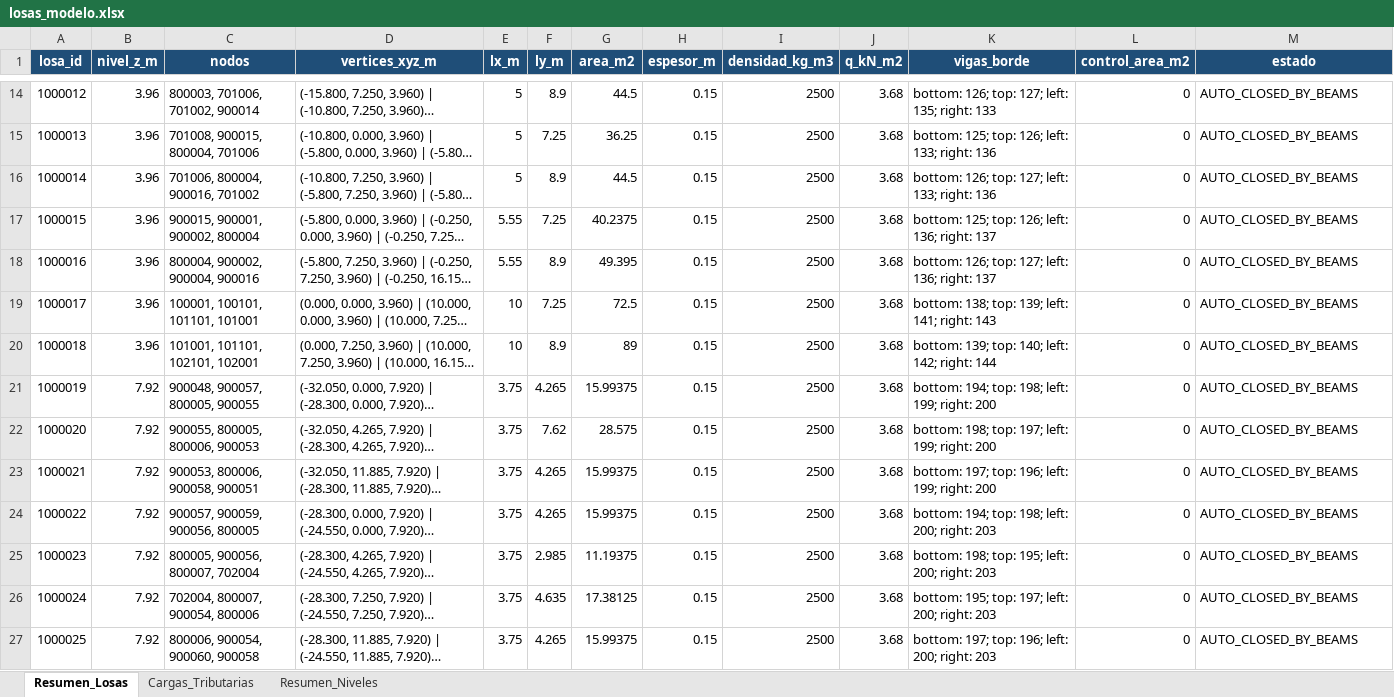
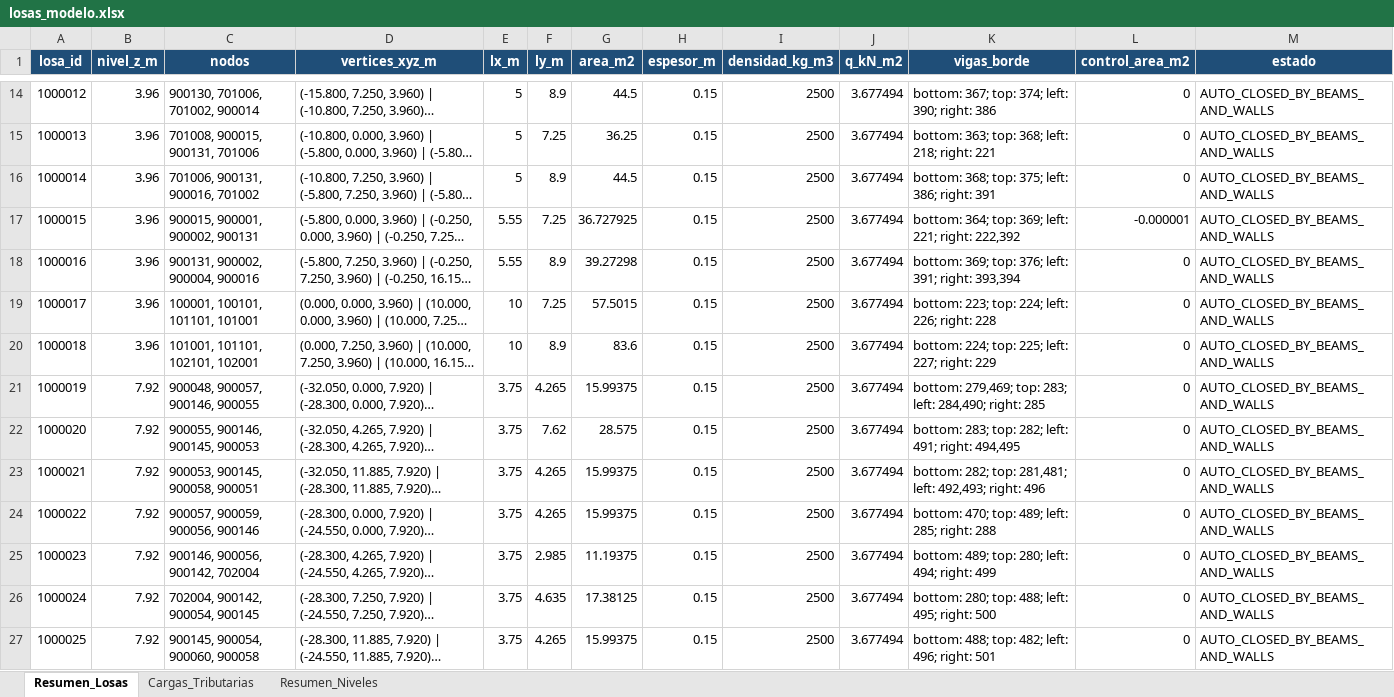
Before and after one commit to jpCaceres123/Proyecto-1-MCOC, an Excel workbook: P1L2/outputs/losas_modelo.xlsx, sheet Resumen_Losas, drawn as a sheet; only a part is shown, gaps mark what is left out; long unchanged cells end in …; values as stored, in another font and other column widths than the file's, no borders; the diff covers the shown part only; the diff names each change by its address in the sheet, - before the commit and + after, or states it on an @@ line.

```diff
--- a/P1L2/outputs/losas_modelo.xlsx (sheet Resumen_Losas)
+++ b/P1L2/outputs/losas_modelo.xlsx (sheet Resumen_Losas)
-C14 (nodos): 800003, 701006, 701002, 900014
+C14 (nodos): 900130, 701006, 701002, 900014
-J14:J27 (q_kN_m2): 3.68
+J14:J27 (q_kN_m2): 3.677494
-K14 (vigas_borde): bottom: 126; top: 127; left: 135; right: 133
+K14 (vigas_borde): bottom: 367; top: 374; left: 390; right: 386
-M14:M27 (estado): AUTO_CLOSED_BY_BEAMS
+M14:M27 (estado): AUTO_CLOSED_BY_BEAMS_AND_WALLS
-C15 (nodos): 701008, 900015, 800004, 701006
+C15 (nodos): 701008, 900015, 900131, 701006
-K15 (vigas_borde): bottom: 125; top: 126; left: 133; right: 136
+K15 (vigas_borde): bottom: 363; top: 368; left: 218; right: 221
-C16 (nodos): 701006, 800004, 900016, 701002
+C16 (nodos): 701006, 900131, 900016, 701002
-K16 (vigas_borde): bottom: 126; top: 127; left: 133; right: 136
+K16 (vigas_borde): bottom: 368; top: 375; left: 386; right: 391
-C17 (nodos): 900015, 900001, 900002, 800004
+C17 (nodos): 900015, 900001, 900002, 900131
-G17 (area_m2): 40.2375
+G17 (area_m2): 36.727925
-K17 (vigas_borde): bottom: 125; top: 126; left: 136; right: 137
+K17 (vigas_borde): bottom: 364; top: 369; left: 221; right: 222,392
-L17 (control_area_m2): 0
+L17 (control_area_m2): -0.000001
-C18 (nodos): 800004, 900002, 900004, 900016
+C18 (nodos): 900131, 900002, 900004, 900016
-G18 (area_m2): 49.395
+G18 (area_m2): 39.27298
-K18 (vigas_borde): bottom: 126; top: 127; left: 136; right: 137
+K18 (vigas_borde): bottom: 369; top: 376; left: 391; right: 393,394
-G19 (area_m2): 72.5
+G19 (area_m2): 57.5015
-K19 (vigas_borde): bottom: 138; top: 139; left: 141; right: 143
+K19 (vigas_borde): bottom: 223; top: 224; left: 226; right: 228
-G20 (area_m2): 89
+G20 (area_m2): 83.6
-K20 (vigas_borde): bottom: 139; top: 140; left: 142; right: 144
+K20 (vigas_borde): bottom: 224; top: 225; left: 227; right: 229
-C21 (nodos): 900048, 900057, 800005, 900055
+C21 (nodos): 900048, 900057, 900146, 900055
-K21 (vigas_borde): bottom: 194; top: 198; left: 199; right: 200
+K21 (vigas_borde): bottom: 279,469; top: 283; left: 284,490; right: 285
-C22 (nodos): 900055, 800005, 800006, 900053
+C22 (nodos): 900055, 900146, 900145, 900053
-K22 (vigas_borde): bottom: 198; top: 197; left: 199; right: 200
+K22 (vigas_borde): bottom: 283; top: 282; left: 491; right: 494,495
-C23 (nodos): 900053, 800006, 900058, 900051
+C23 (nodos): 900053, 900145, 900058, 900051
-K23 (vigas_borde): bottom: 197; top: 196; left: 199; right: 200
+K23 (vigas_borde): bottom: 282; top: 281,481; left: 492,493; right: 496
-C24 (nodos): 900057, 900059, 900056, 800005
+C24 (nodos): 900057, 900059, 900056, 900146
-K24 (vigas_borde): bottom: 194; top: 198; left: 200; right: 203
+K24 (vigas_borde): bottom: 470; top: 489; left: 285; right: 288
-C25 (nodos): 800005, 900056, 800007, 702004
+C25 (nodos): 900146, 900056, 900142, 702004
-K25 (vigas_borde): bottom: 198; top: 195; left: 200; right: 203
+K25 (vigas_borde): bottom: 489; top: 280; left: 494; right: 499
-C26 (nodos): 702004, 800007, 900054, 800006
+C26 (nodos): 702004, 900142, 900054, 900145
-K26 (vigas_borde): bottom: 195; top: 197; left: 200; right: 203
+K26 (vigas_borde): bottom: 280; top: 488; left: 495; right: 500
-C27 (nodos): 800006, 900054, 900060, 900058
+C27 (nodos): 900145, 900054, 900060, 900058
-K27 (vigas_borde): bottom: 197; top: 196; left: 200; right: 203
+K27 (vigas_borde): bottom: 488; top: 482; left: 496; right: 501
```
Also changed, not shown: 637 edited cells elsewhere in this sheet, sheet Cargas_Tributarias, sheet Resumen_Niveles, P1L2/outputs/nodos_modelo_manual.xlsx, 14 other files.
